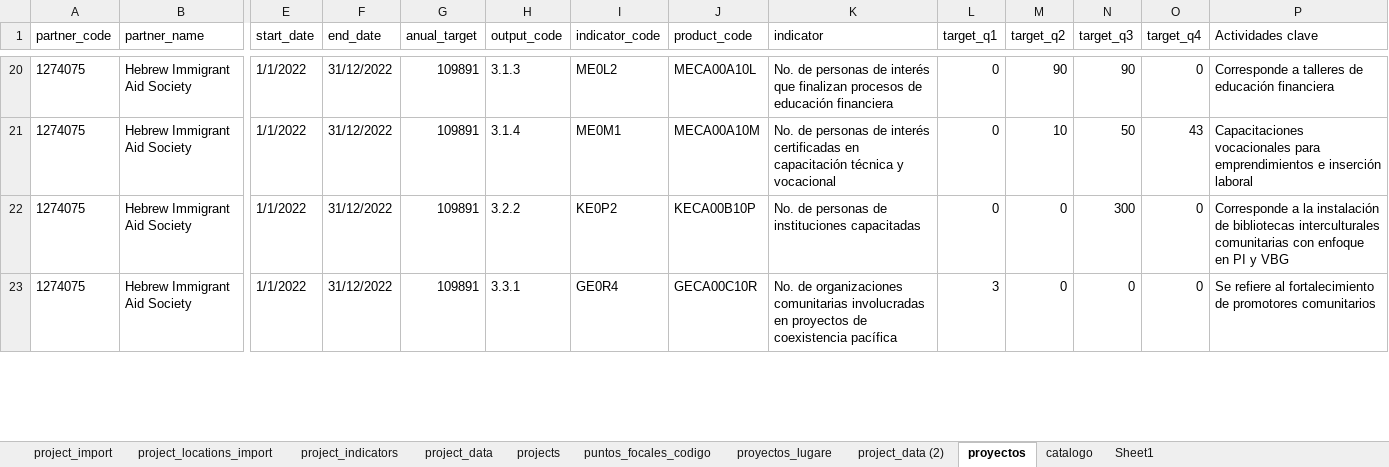
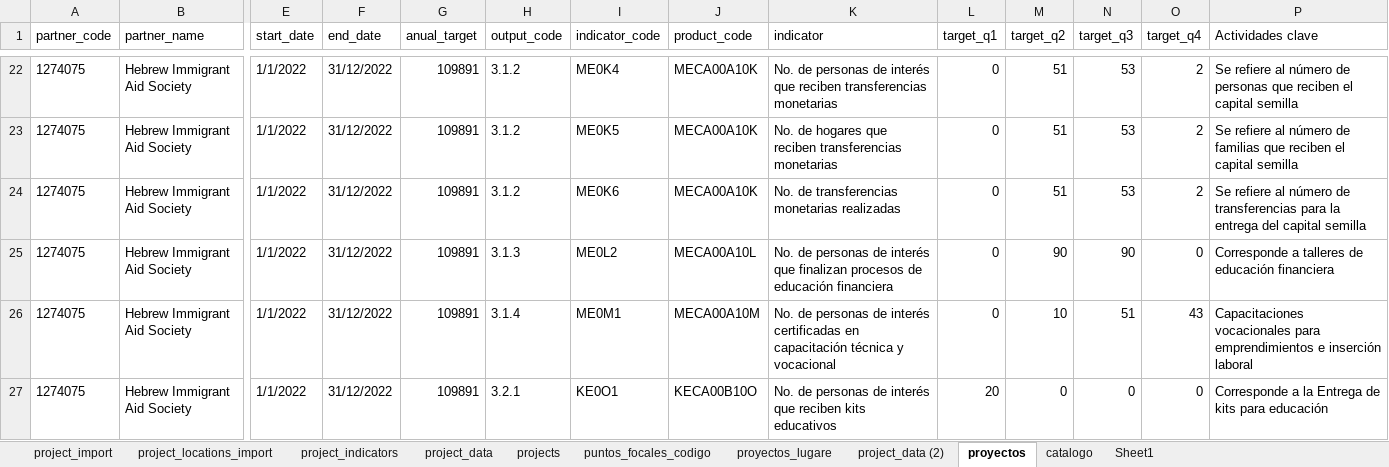
Before and after one commit to ACNUR-Ecuador/OSMOSYS_2022, an Excel workbook: DataImport/import/projects.xlsx, sheet proyectos, drawn as a sheet; only a part is shown, gaps mark what is left out; values as stored, in another font and other column widths than the file's, no borders; table styles not drawn; removed rows and columns are numbered as before the commit, all else as after; rows hold the shown columns only; the diff covers the shown part only; the diff names each change by its address in the sheet, - before the commit and + after, or states it on an @@ line.

```diff
--- a/DataImport/import/projects.xlsx (sheet proyectos)
+++ b/DataImport/import/projects.xlsx (sheet proyectos)
+row 22: 1274075 | Hebrew Immigrant Aid Society | 1/1/2022 | 31/12/2022 | 109891 | 3.1.2 | ME0K4 | MECA00A10K | No. de personas de interés que reciben transferencias monetarias | 0 | 51 | 53 | 2 | Se refiere al número de personas que reciben el capital semilla
+row 23: 1274075 | Hebrew Immigrant Aid Society | 1/1/2022 | 31/12/2022 | 109891 | 3.1.2 | ME0K5 | MECA00A10K | No. de hogares que reciben transferencias monetarias | 0 | 51 | 53 | 2 | Se refiere al número de familias que reciben el capital semilla
+row 24: 1274075 | Hebrew Immigrant Aid Society | 1/1/2022 | 31/12/2022 | 109891 | 3.1.2 | ME0K6 | MECA00A10K | No. de transferencias monetarias realizadas | 0 | 51 | 53 | 2 | Se refiere al número de transferencias para la entrega del capital semilla
-N26 (target_q3): 50
+N26 (target_q3): 51
-row 22: 1274075 | Hebrew Immigrant Aid Society | 1/1/2022 | 31/12/2022 | 109891 | 3.2.2 | KE0P2 | KECA00B10P | No. de personas de instituciones capacitadas | 0 | 0 | 300 | 0 | Corresponde a la instalación de bibliotecas interculturales comunitarias con enfoque en PI y VBG
-H27 (output_code): 3.3.1
+H27 (output_code): 3.2.1
-I27 (indicator_code): GE0R4
+I27 (indicator_code): KE0O1
-J27 (product_code): GECA00C10R
+J27 (product_code): KECA00B10O
-K27 (indicator): No. de organizaciones comunitarias involucradas en proyectos de coexistencia pacífica
+K27 (indicator): No. de personas de interés que reciben kits educativos
-L27 (target_q1): 3
+L27 (target_q1): 20
-P27 (Actividades clave): Se refiere al fortalecimiento de promotores comunitarios
+P27 (Actividades clave): Corresponde a la Entrega de kits para educación
```
Also changed, not shown: 7 added rows, 3 removed rows and 59 edited cells elsewhere in this sheet, sheet project_indicators, sheet catalogo, 1 other file.
